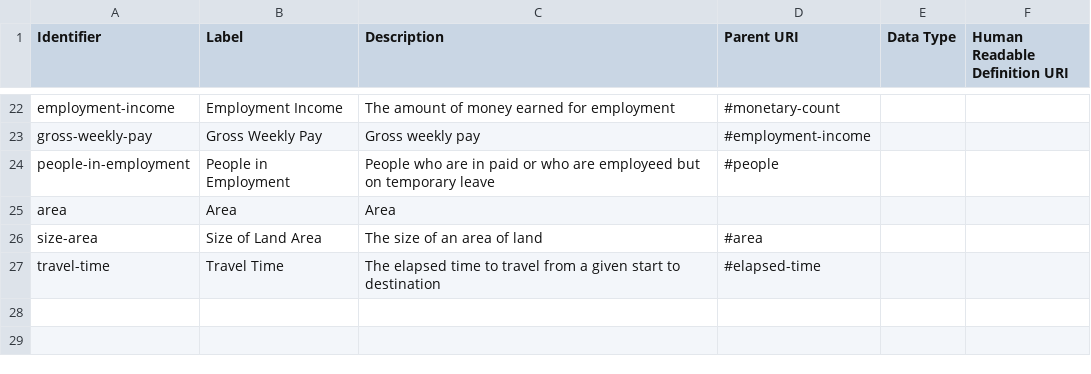
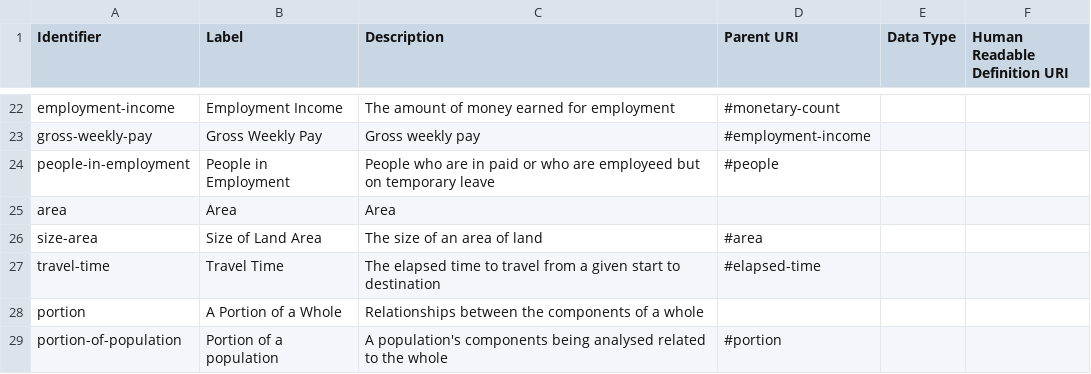
Before and after one commit to ONSdigital/reusable-rdf-resources, a CSV file: rdf-definitions/measures/measures.csv, drawn as a sheet; only a part is shown, gaps mark what is left out; the diff names each change by its address in the sheet, - before the commit and + after, or states it on an @@ line.

Commit message:
Added portion and portion of pop

```diff
--- a/rdf-definitions/measures/measures.csv
+++ b/rdf-definitions/measures/measures.csv
+row 28: portion | A Portion of a Whole | Relationships between the components of a whole
+row 29: portion-of-population | Portion of a population | A population's components being analysed related to the whole | #portion
```
